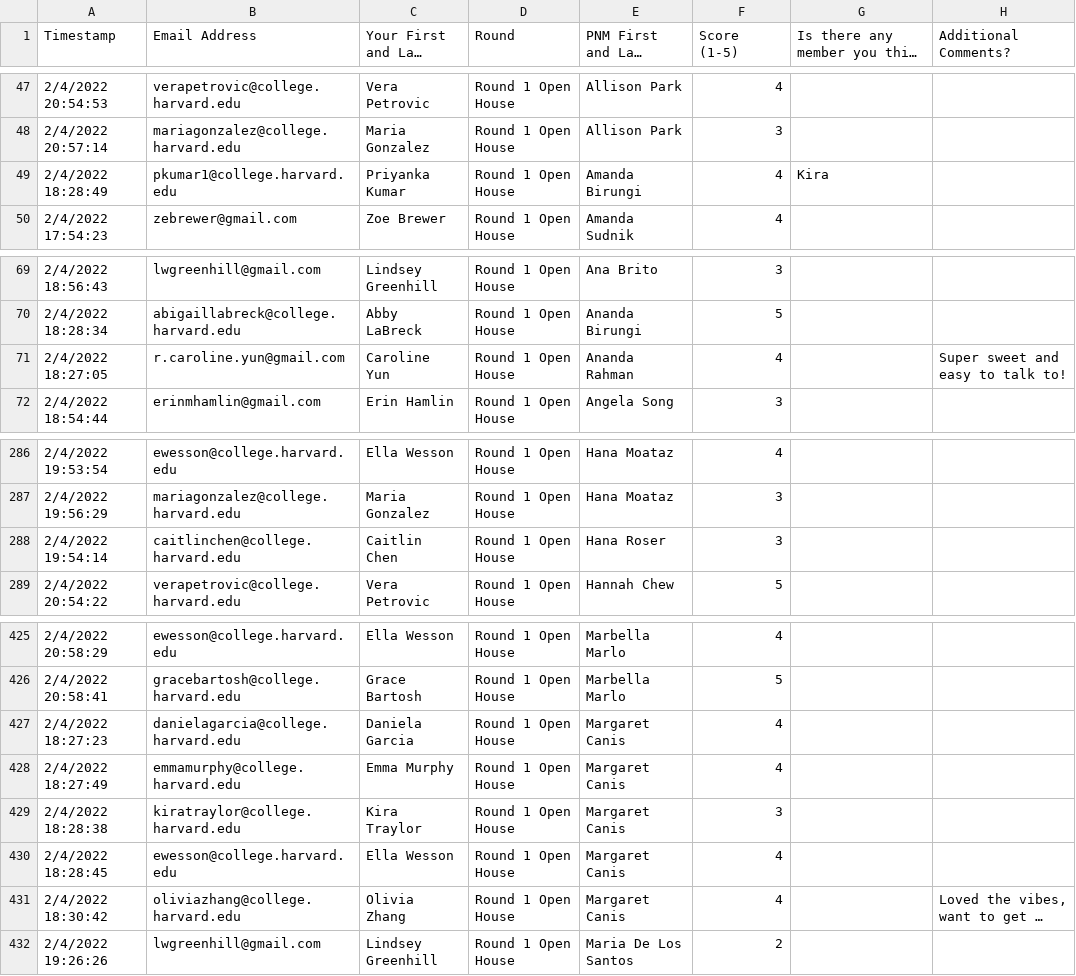
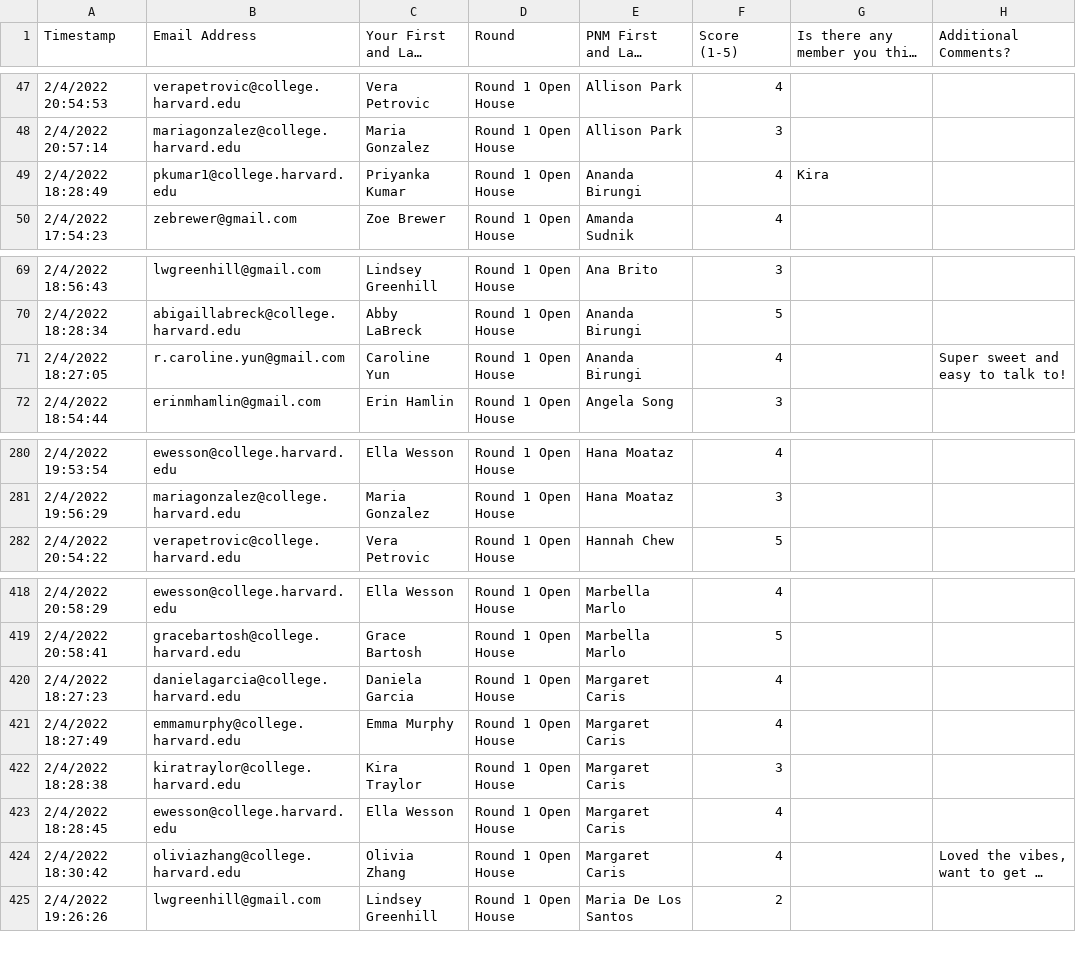
Before and after one commit to lindseygreenhill/theta_recruitment_22, a CSV file: data/round1_voting.csv, drawn as a sheet; only a part is shown, gaps mark what is left out; long unchanged cells end in …; removed rows and columns are numbered as before the commit, all else as after; the diff covers the shown part only; the diff names each change by its address in the sheet, - before the commit and + after, or states it on an @@ line.

```diff
--- a/data/round1_voting.csv
+++ b/data/round1_voting.csv
-E49 (PNM First and Last Name): Amanda Birungi
+E49 (PNM First and Last Name): Ananda Birungi
-E71 (PNM First and Last Name): Ananda Rahman
+E71 (PNM First and Last Name): Ananda Birungi
-row 288: 2/4/2022 19:54:14 | caitlinchen@college.harvard.edu | Caitlin Chen | Round 1 Open House | Hana Roser | 3
-E420:E424 (PNM First and Last Name): Margaret Canis
+E420:E424 (PNM First and Last Name): Margaret Caris
```
Also changed, not shown: 6 removed rows elsewhere in this file, 2 other files.
